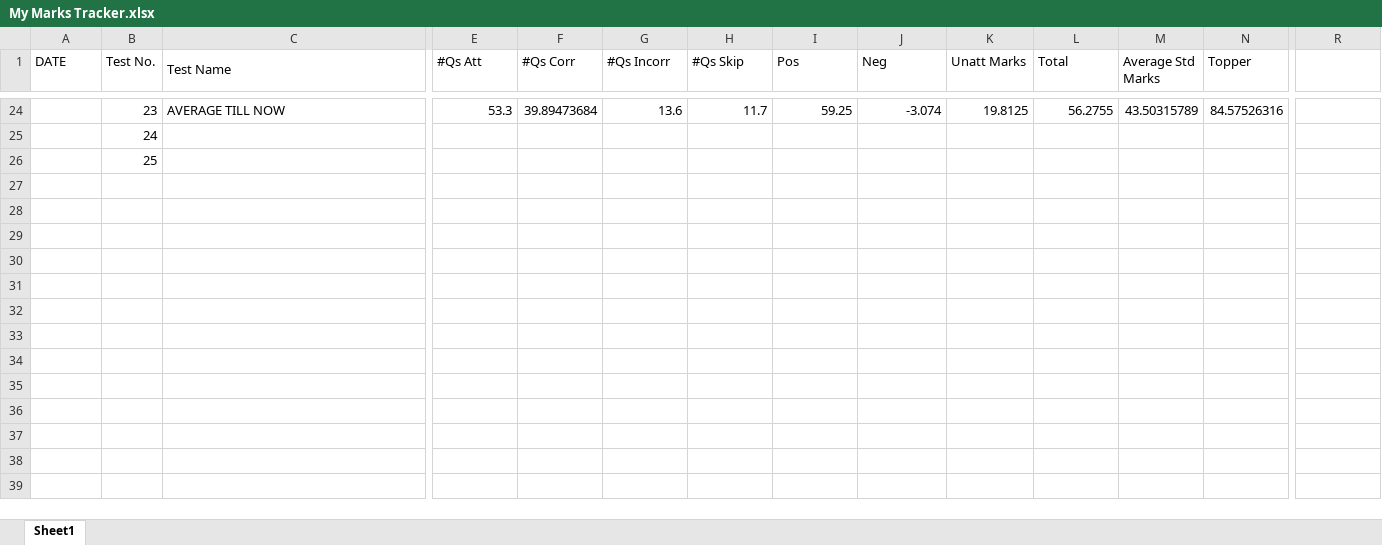
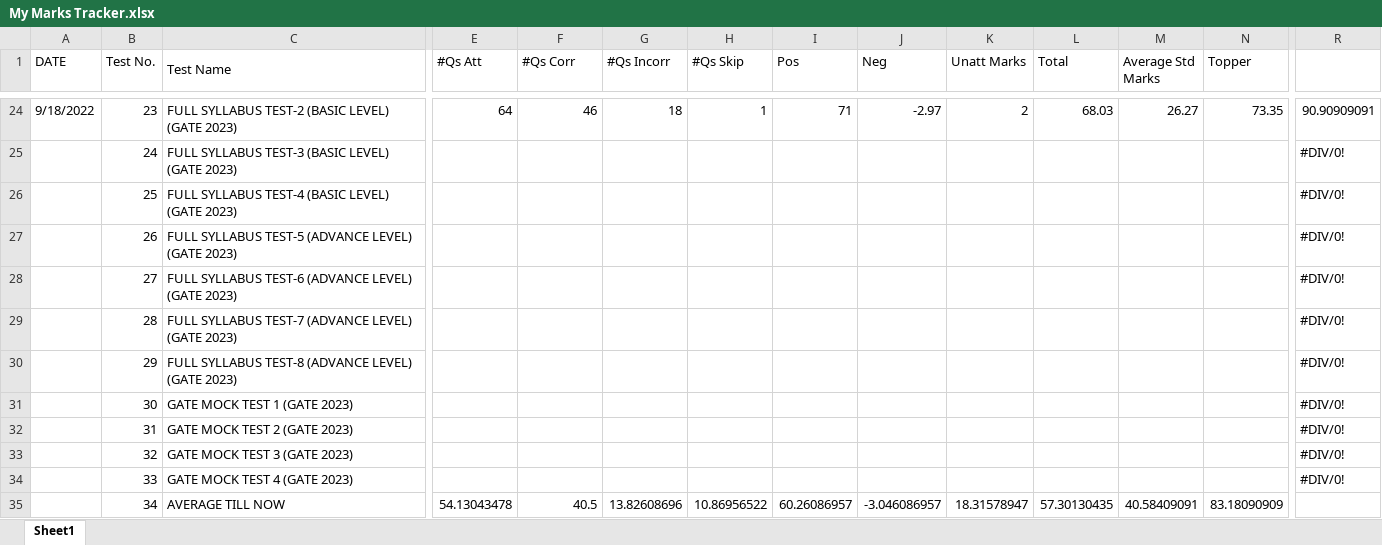
Before and after one commit to Abhrajyoti00/Abhrajyoti00-GATE_2022_2023, an Excel workbook: My Marks Tracker.xlsx, sheet Sheet1, drawn as a sheet; only a part is shown, gaps mark what is left out; values as stored, in another font and other column widths than the file's, no cell formats; charts and pictures and conditional formats not drawn; rows hold the shown columns only; the diff covers the shown part only; the diff names each change by its address in the sheet, - before the commit and + after, or states it on an @@ line.

Commit message:
Updated marks tracker

```diff
--- a/My Marks Tracker.xlsx (sheet Sheet1)
+++ b/My Marks Tracker.xlsx (sheet Sheet1)
-A24 (DATE): (empty)
+A24 (DATE): 9/18/2022
-C24 (Test Name): AVERAGE TILL NOW
+C24 (Test Name): FULL SYLLABUS TEST-2 (BASIC LEVEL) (GATE 2023)
-E24 (#Qs Att): 53.3
+E24 (#Qs Att): 64
-F24 (#Qs Corr): 39.89473684
+F24 (#Qs Corr): 46
-G24 (#Qs Incorr): 13.6
+G24 (#Qs Incorr): 18
-H24 (#Qs Skip): 11.7
+H24 (#Qs Skip): 1
-I24 (Pos): 59.25
+I24 (Pos): 71
-J24 (Neg): -3.074
+J24 (Neg): -2.97
-K24 (Unatt Marks): 19.8125
+K24 (Unatt Marks): 2
-L24 (Total): 56.2755
+L24 (Total): 68.03
-M24 (Average Std Marks): 43.50315789
+M24 (Average Std Marks): 26.27
-N24 (Topper): 84.57526316
+N24 (Topper): 73.35
-R24: (empty)
+R24: 90.90909091
-C25 (Test Name): (empty)
+C25 (Test Name): FULL SYLLABUS TEST-3 (BASIC LEVEL) (GATE 2023)
+C25:D25 merged
-R25:R26: (empty)
+R25:R26: #DIV/0!
-C26 (Test Name): (empty)
+C26 (Test Name): FULL SYLLABUS TEST-4 (BASIC LEVEL) (GATE 2023)
+C26:D26 merged
+row 27:  | 26 | FULL SYLLABUS TEST-5 (ADVANCE LEVEL) (GATE 2023) |  |  |  |  |  |  |  |  |  |  | #DIV/0!
+row 28:  | 27 | FULL SYLLABUS TEST-6 (ADVANCE LEVEL) (GATE 2023) |  |  |  |  |  |  |  |  |  |  | #DIV/0!
+row 29:  | 28 | FULL SYLLABUS TEST-7 (ADVANCE LEVEL) (GATE 2023) |  |  |  |  |  |  |  |  |  |  | #DIV/0!
+row 30:  | 29 | FULL SYLLABUS TEST-8 (ADVANCE LEVEL) (GATE 2023) |  |  |  |  |  |  |  |  |  |  | #DIV/0!
+row 31:  | 30 | GATE MOCK TEST 1 (GATE 2023) |  |  |  |  |  |  |  |  |  |  | #DIV/0!
+row 32:  | 31 | GATE MOCK TEST 2 (GATE 2023) |  |  |  |  |  |  |  |  |  |  | #DIV/0!
+row 33:  | 32 | GATE MOCK TEST 3 (GATE 2023) |  |  |  |  |  |  |  |  |  |  | #DIV/0!
+row 34:  | 33 | GATE MOCK TEST 4 (GATE 2023) |  |  |  |  |  |  |  |  |  |  | #DIV/0!
+row 35:  | 34 | AVERAGE TILL NOW | 54.13043478 | 40.5 | 13.82608696 | 10.86956522 | 60.26086957 | -3.046086957 | 18.31578947 | 57.30130435 | 40.58409091 | 83.18090909
```
Also changed, not shown: 38 edited cells elsewhere in this sheet, cell formats, charts or pictures, My Entire Preparation Routine.xlsx, My Test Tracker Original GATE 2023.xlsx.
